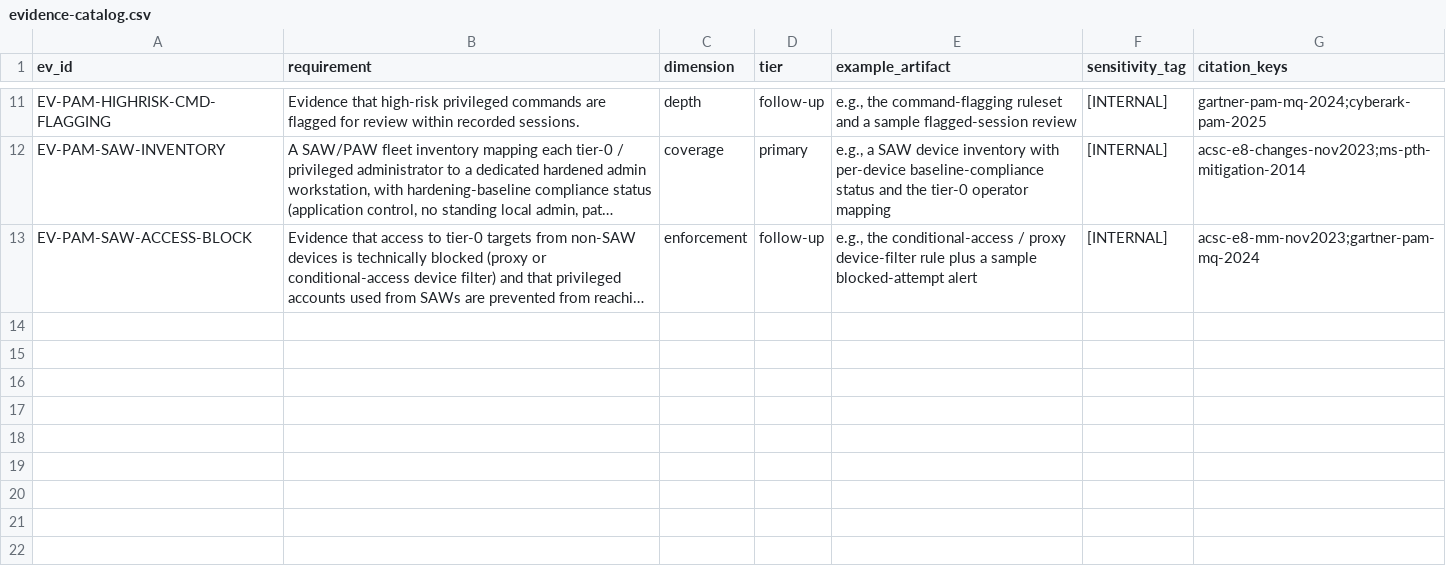
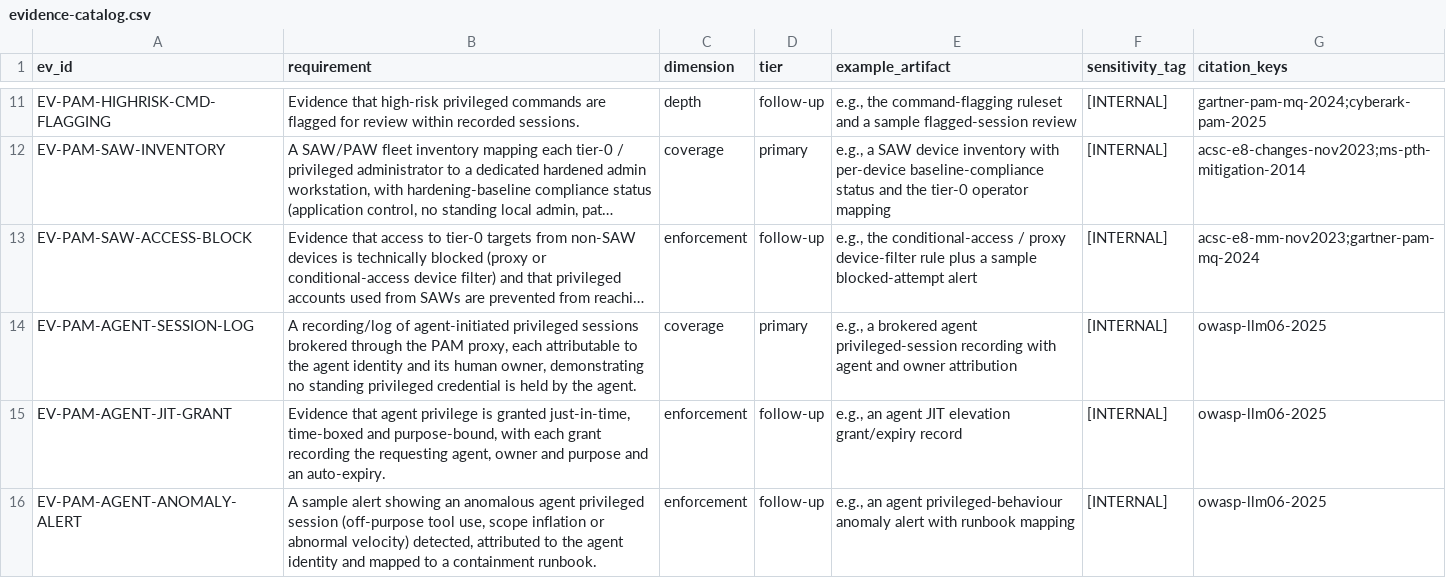
Before and after one commit to cnampalli/secrets-posture-assessment, a CSV file: matrix/domains/pam/evidence-catalog.csv, drawn as a sheet; only a part is shown, gaps mark what is left out; long unchanged cells end in …; the diff names each change by its address in the sheet, - before the commit and + after, or states it on an @@ line.

```diff
--- a/matrix/domains/pam/evidence-catalog.csv
+++ b/matrix/domains/pam/evidence-catalog.csv
+row 14: EV-PAM-AGENT-SESSION-LOG | A recording/log of agent-initiated privileged sessions brokered through the PAM proxy, each attributable to the agent identity and its human owner, demonstrating no standing privileged credential is held by the agent. | coverage | primary | e.g., a brokered agent privileged-session recording with agent and owner attribution | [INTERNAL] | owasp-llm06-2025
+row 15: EV-PAM-AGENT-JIT-GRANT | Evidence that agent privilege is granted just-in-time, time-boxed and purpose-bound, with each grant recording the requesting agent, owner and purpose and an auto-expiry. | enforcement | follow-up | e.g., an agent JIT elevation grant/expiry record | [INTERNAL] | owasp-llm06-2025
+row 16: EV-PAM-AGENT-ANOMALY-ALERT | A sample alert showing an anomalous agent privileged session (off-purpose tool use, scope inflation or abnormal velocity) detected, attributed to the agent identity and mapped to a containment runbook. | enforcement | follow-up | e.g., an agent privileged-behaviour anomaly alert with runbook mapping | [INTERNAL] | owasp-llm06-2025
```
Also changed, not shown: matrix/domains/pam/regulatory-trace.csv.
